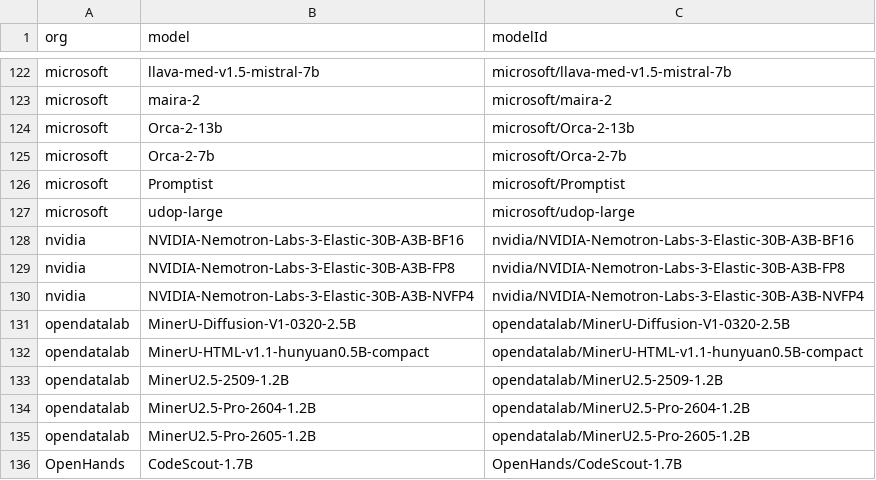
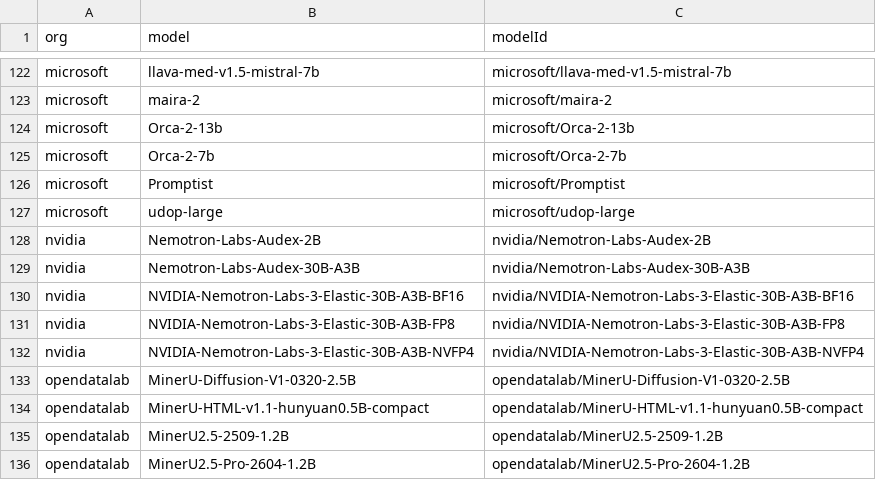
Before and after one commit to Interconnects-AI/tracked-models, a CSV file: extra_models.csv, drawn as a sheet; only a part is shown, gaps mark what is left out; the shorter side is filled out with more unchanged rows.

```diff
--- a/extra_models.csv
+++ b/extra_models.csv
@@ -127,2 +127,4 @@ microsoft,Promptist,microsoft/Promptist
 microsoft,udop-large,microsoft/udop-large
+nvidia,Nemotron-Labs-Audex-2B,nvidia/Nemotron-Labs-Audex-2B
+nvidia,Nemotron-Labs-Audex-30B-A3B,nvidia/Nemotron-Labs-Audex-30B-A3B
 nvidia,NVIDIA-Nemotron-Labs-3-Elastic-30B-A3B-BF16,nvidia/NVIDIA-Nemotron-Labs-3-Elastic-30B-A3B-BF16
```
Also changed, not shown: 1 other file.
